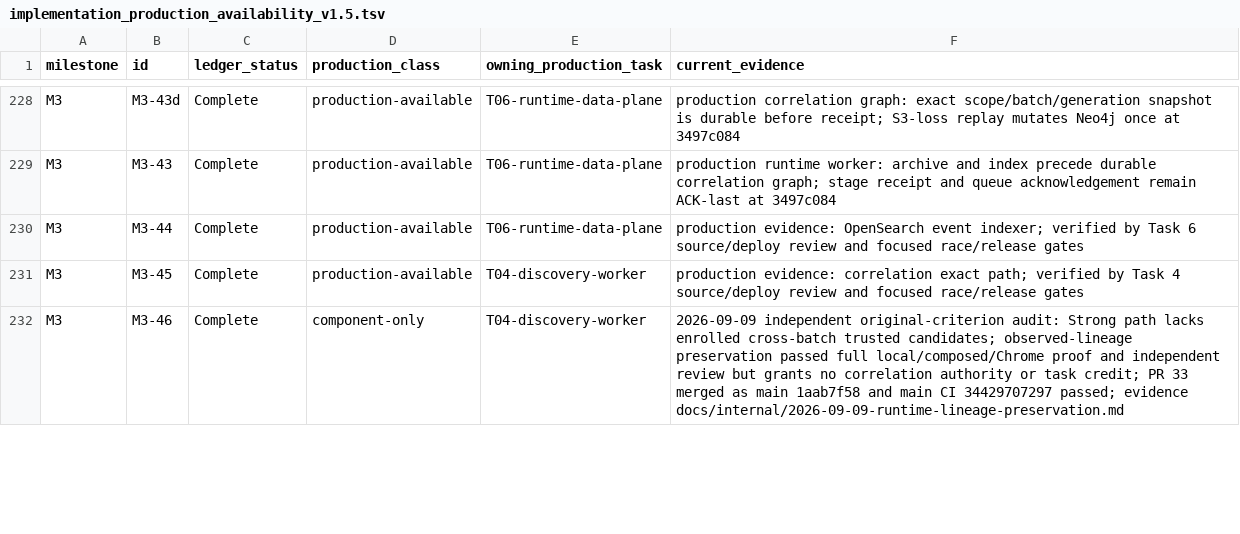
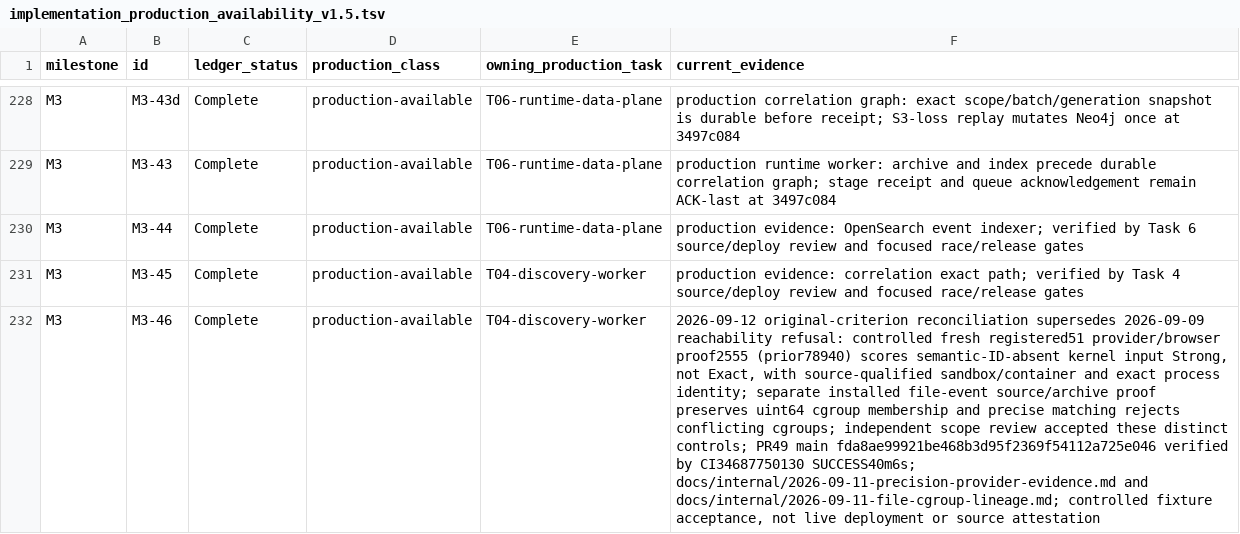
Before and after one commit to crossbizz/zasp-sec, a TSV file: docs/internal/implementation_production_availability_v1.5.tsv, drawn as a sheet; only a part is shown, gaps mark what is left out; the diff covers the shown part only; the diff names each change by its address in the sheet, - before the commit and + after, or states it on an @@ line.

```diff
--- a/docs/internal/implementation_production_availability_v1.5.tsv
+++ b/docs/internal/implementation_production_availability_v1.5.tsv
-D232 (production_class): component-only
+D232 (production_class): production-available
-F232 (current_evidence): 2026-09-09 independent original-criterion audit: Strong path lacks enrolled cross-batch trusted candidates; observed-lineage preservation passed full local/composed/Chrome proof and independent review but grants no correlation authority or task credit; PR 33 merged as main 1aab7f58 and main CI 34429707297 passed; evidence docs/internal/2026-09-09-runtime-lineage-preservation.md
+F232 (current_evidence): 2026-09-12 original-criterion reconciliation supersedes 2026-09-09 reachability refusal: controlled fresh registered51 provider/browser proof2555 (prior78940) scores semantic-ID-absent kernel input Strong, not Exact, with source-qualified sandbox/container and exact process identity; separate installed file-event source/archive proof preserves uint64 cgroup membership and precise matching rejects conflicting cgroups; independent scope review accepted these distinct controls; PR49 main fda8ae99921be468b3d95f2369f54112a725e046 verified by CI34687750130 SUCCESS40m6s; docs/internal/2026-09-11-precision-provider-evidence.md and docs/internal/2026-09-11-file-cgroup-lineage.md; controlled fixture acceptance, not live deployment or source attestation
```
Also changed, not shown: 12 edited cells elsewhere in this file, docs/internal/implementation_production_availability_owners_v1.5.tsv, 4 other files.
